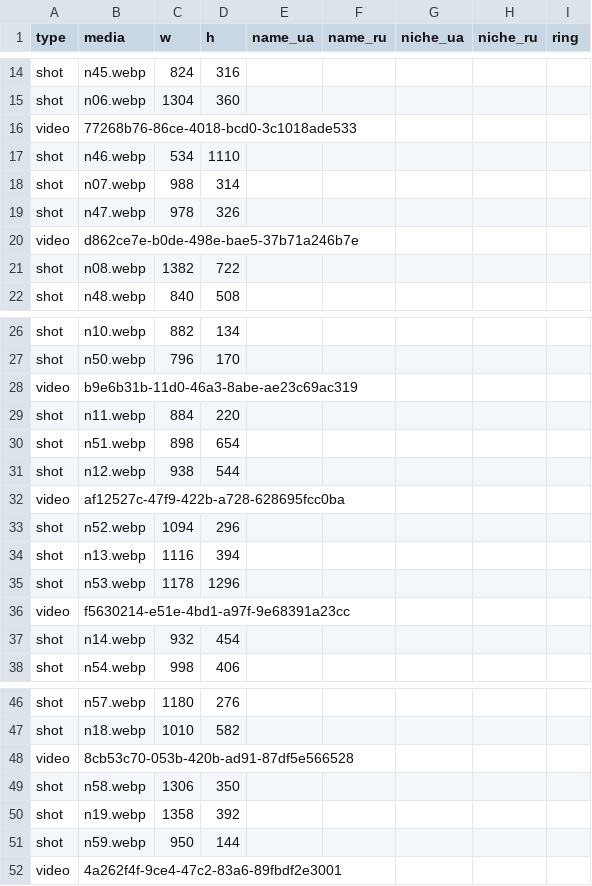
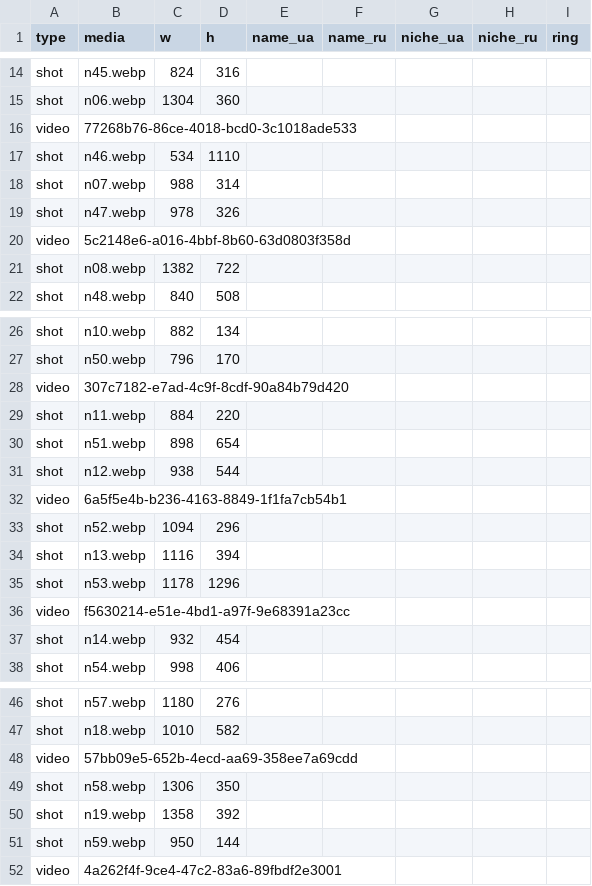
Before and after one commit to vyshchaliga/reviews-landing, a CSV file: public/data/reviews.csv, drawn as a sheet; only a part is shown, gaps mark what is left out.

```diff
--- a/public/data/reviews.csv
+++ b/public/data/reviews.csv
@@ -19,3 +19,3 @@ shot,n07.webp,988,314,,,,,
 shot,n47.webp,978,326,,,,,
-video,d862ce7e-b0de-498e-bae5-37b71a246b7e,,,,,,,
+video,5c2148e6-a016-4bbf-8b60-63d0803f358d,,,,,,,
 shot,n08.webp,1382,722,,,,,
@@ -27,3 +27,3 @@ shot,n10.webp,882,134,,,,,
 shot,n50.webp,796,170,,,,,
-video,b9e6b31b-11d0-46a3-8abe-ae23c69ac319,,,,,,,
+video,307c7182-e7ad-4c9f-8cdf-90a84b79d420,,,,,,,
 shot,n11.webp,884,220,,,,,
@@ -31,3 +31,3 @@ shot,n51.webp,898,654,,,,,
 shot,n12.webp,938,544,,,,,
-video,af12527c-47f9-422b-a728-628695fcc0ba,,,,,,,
+video,6a5f5e4b-b236-4163-8849-1f1fa7cb54b1,,,,,,,
 shot,n52.webp,1094,296,,,,,
@@ -47,3 +47,3 @@ shot,n57.webp,1180,276,,,,,
 shot,n18.webp,1010,582,,,,,
-video,8cb53c70-053b-420b-ad91-87df5e566528,,,,,,,
+video,57bb09e5-652b-4ecd-aa69-358ee7a69cdd,,,,,,,
 shot,n58.webp,1306,350,,,,,
```
